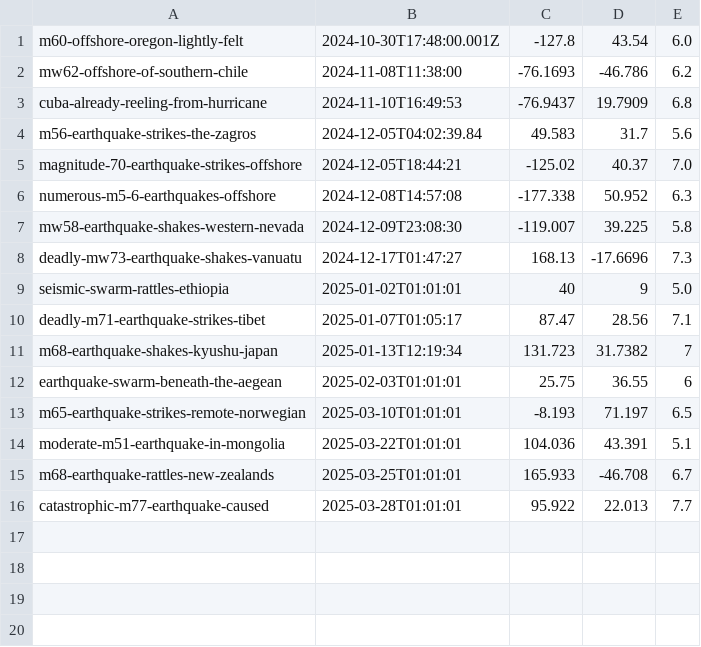
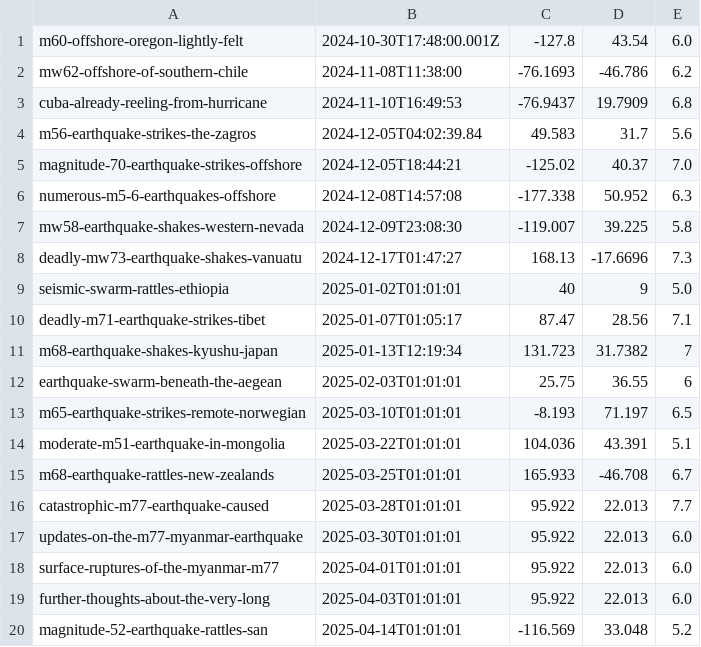
Before and after one commit to kyleedwardbradley/earthquake_insights_map, a CSV file: new_url_coords.csv, drawn as a sheet; the diff names each change by its address in the sheet, - before the commit and + after, or states it on an @@ line.

```diff
--- a/new_url_coords.csv
+++ b/new_url_coords.csv
+row 17: updates-on-the-m77-myanmar-earthquake | 2025-03-30T01:01:01 | 95.922 | 22.013 | 6.0
+row 18: surface-ruptures-of-the-myanmar-m77 | 2025-04-01T01:01:01 | 95.922 | 22.013 | 6.0
+row 19: further-thoughts-about-the-very-long | 2025-04-03T01:01:01 | 95.922 | 22.013 | 6.0
+row 20: magnitude-52-earthquake-rattles-san | 2025-04-14T01:01:01 | -116.569 | 33.048 | 5.2
```
Also changed, not shown: 5 other files.
